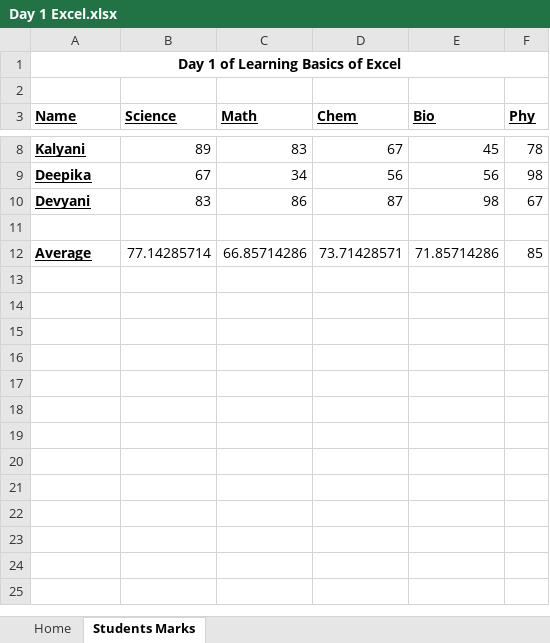
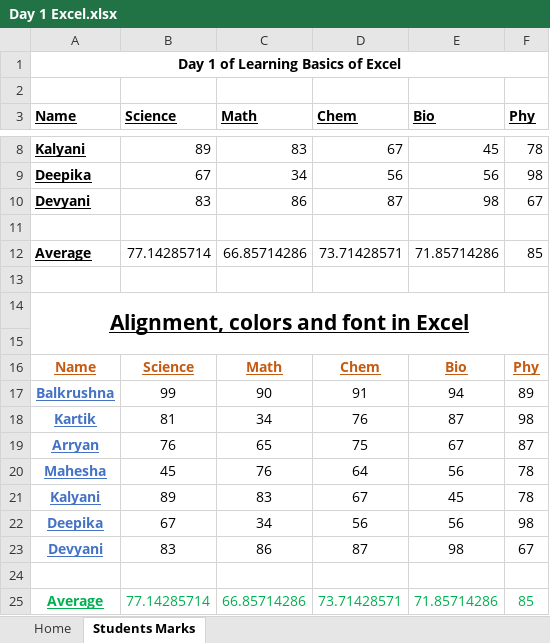
Before and after one commit to balkrushnanaik/Basics-of-Excel, an Excel workbook: Day 1 Excel.xlsx, sheet Students Marks, drawn as a sheet; only a part is shown, gaps mark what is left out; values as stored, in another font and other column widths than the file's, no borders; the diff names each change by its address in the sheet, - before the commit and + after, or states it on an @@ line.

Commit message:
Day 1 of Excel

```diff
--- a/Day 1 Excel.xlsx (sheet Students Marks)
+++ b/Day 1 Excel.xlsx (sheet Students Marks)
+row 13: (empty)
+row 14: Alignment, colors and font in Excel
+row 15: (empty)
+row 16: Name | Science | Math | Chem | Bio | Phy
+row 17: Balkrushna | 99 | 90 | 91 | 94 | 89
+row 18: Kartik | 81 | 34 | 76 | 87 | 98
+row 19: Arryan | 76 | 65 | 75 | 67 | 87
+row 20: Mahesha | 45 | 76 | 64 | 56 | 78
+row 21: Kalyani | 89 | 83 | 67 | 45 | 78
+row 22: Deepika | 67 | 34 | 56 | 56 | 98
+row 23: Devyani | 83 | 86 | 87 | 98 | 67
+row 24: (empty)
+row 25: Average | 77.14285714 | 66.85714286 | 73.71428571 | 71.85714286 | 85
```
